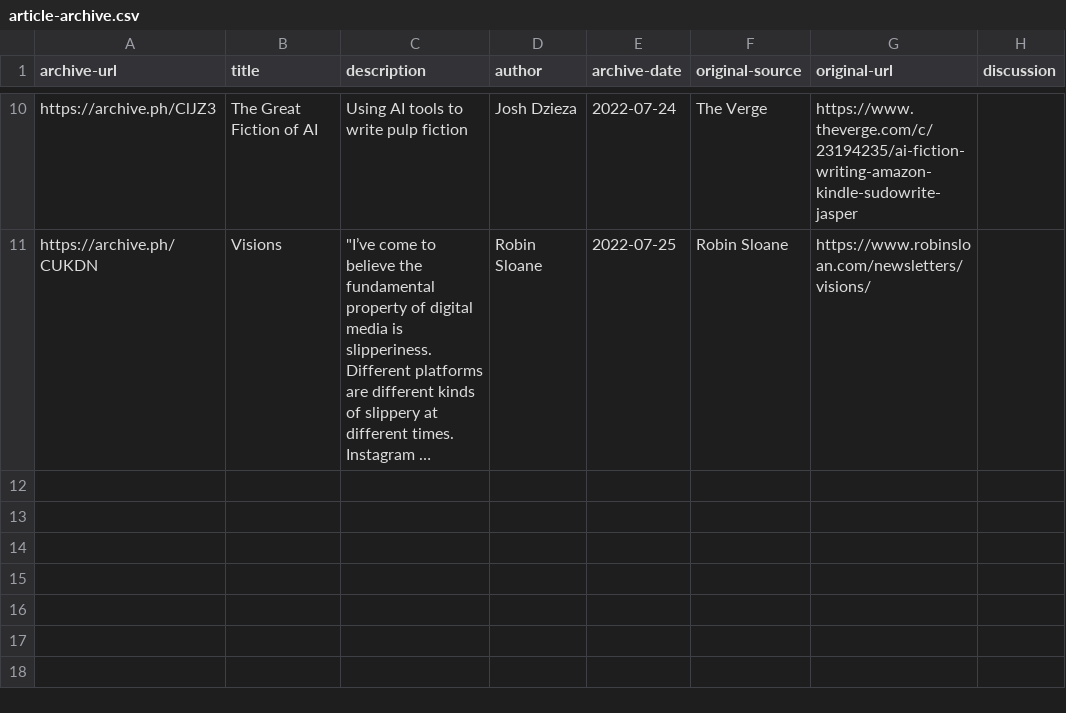
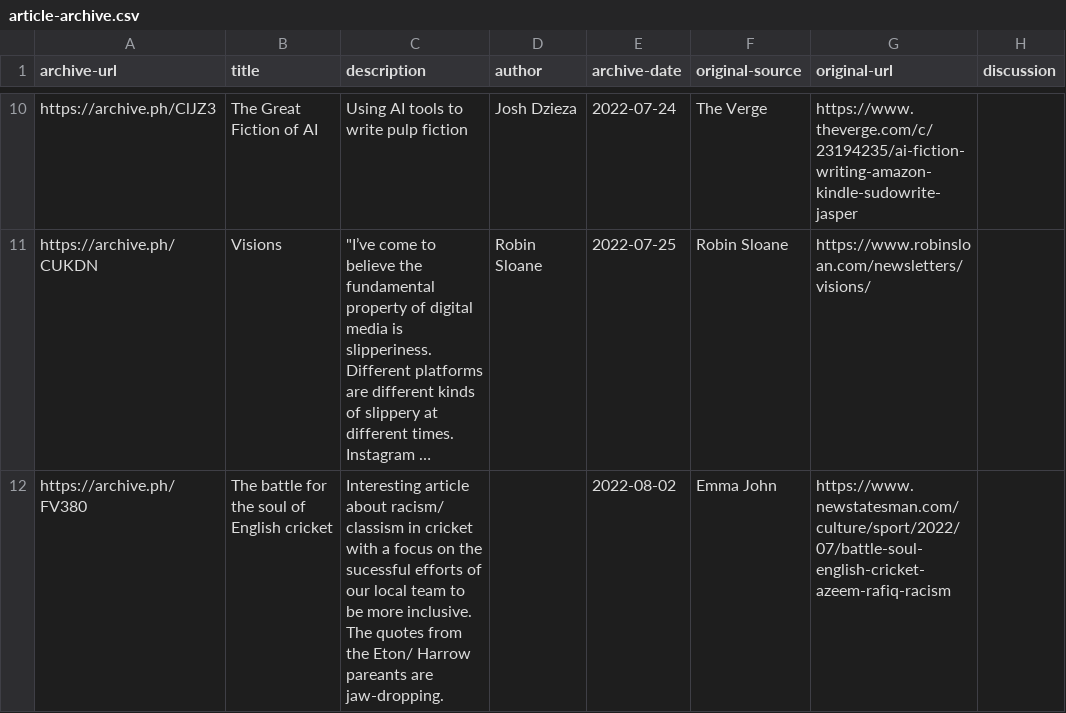
Before and after one commit to tomgp/bookmarks, a CSV file: src/data/article-archive.csv, drawn as a sheet; only a part is shown, gaps mark what is left out; long unchanged cells end in …; the diff names each change by its address in the sheet, - before the commit and + after, or states it on an @@ line.

Commit message:
data update

```diff
--- a/src/data/article-archive.csv
+++ b/src/data/article-archive.csv
+row 12: https://archive.ph/FV380 | The battle for the soul of English cricket | Interesting article about racism/ classism in cricket with a focus on the sucessful efforts of our local team to be more inclusive. The quotes from the Eton/ Harrow pareants are jaw-dropping. |  | 2022-08-02 | Emma John | https://www.newstatesman.com/culture/sport/2022/07/battle-soul-english-cricket-azeem-rafiq-racism
```
Also changed, not shown: 1 other file.
